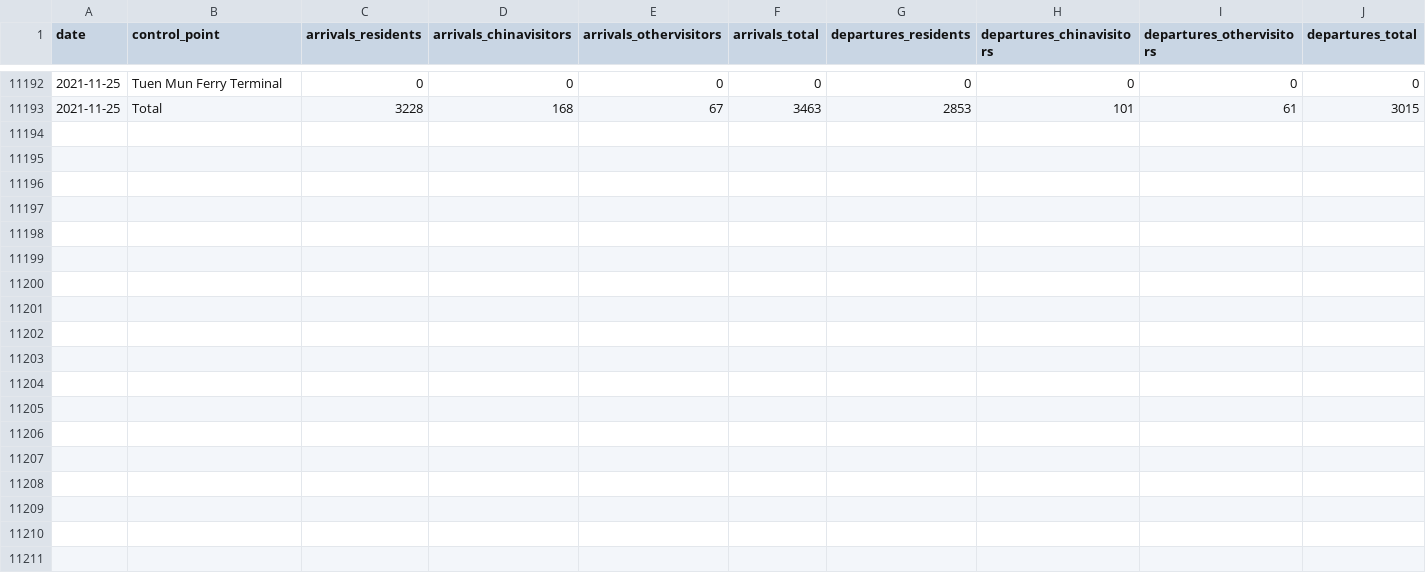
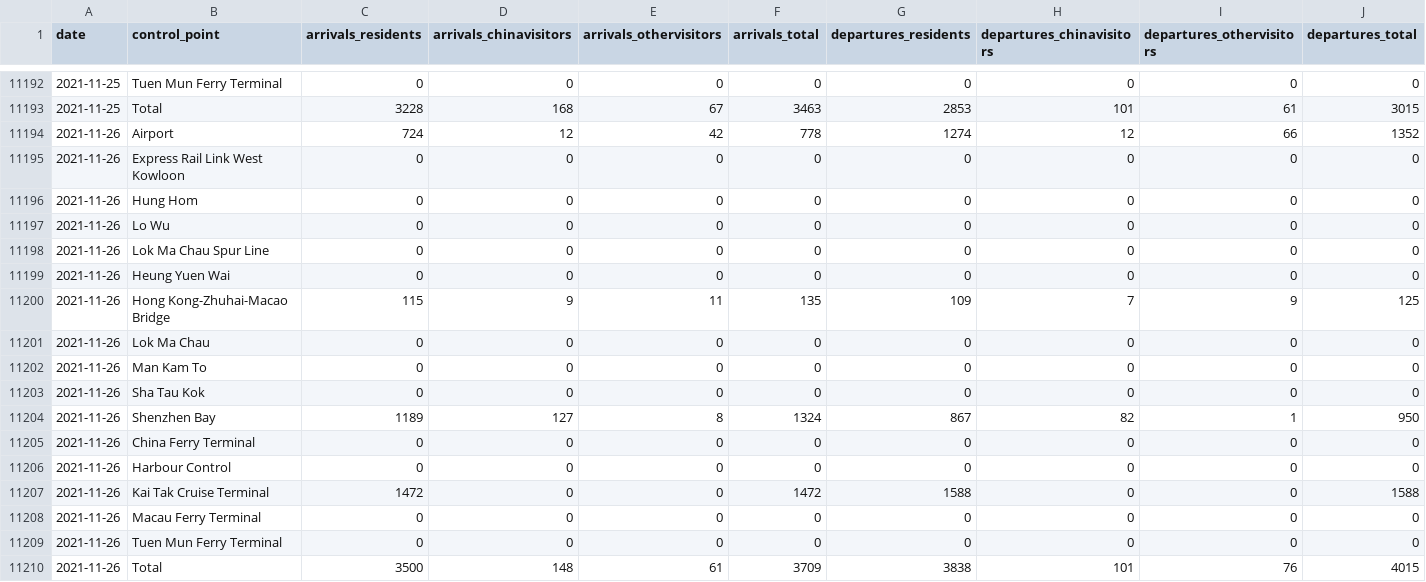
Before and after one commit to avidbrandy/HKtraffic, a CSV file: HKtraffic.csv, drawn as a sheet; only a part is shown, gaps mark what is left out; rows hold the shown columns only; the diff names each change by its address in the sheet, - before the commit and + after, or states it on an @@ line.

Commit message:
2021-11-27_22:5:41

```diff
--- a/HKtraffic.csv
+++ b/HKtraffic.csv
+row 11194: 2021-11-26 | Airport | 724 | 12 | 42 | 778 | 1274 | 12 | 66 | 1352
+row 11195: 2021-11-26 | Express Rail Link West Kowloon | 0 | 0 | 0 | 0 | 0 | 0 | 0 | 0
+row 11196: 2021-11-26 | Hung Hom | 0 | 0 | 0 | 0 | 0 | 0 | 0 | 0
+row 11197: 2021-11-26 | Lo Wu | 0 | 0 | 0 | 0 | 0 | 0 | 0 | 0
+row 11198: 2021-11-26 | Lok Ma Chau Spur Line | 0 | 0 | 0 | 0 | 0 | 0 | 0 | 0
+row 11199: 2021-11-26 | Heung Yuen Wai | 0 | 0 | 0 | 0 | 0 | 0 | 0 | 0
+row 11200: 2021-11-26 | Hong Kong-Zhuhai-Macao Bridge | 115 | 9 | 11 | 135 | 109 | 7 | 9 | 125
+row 11201: 2021-11-26 | Lok Ma Chau | 0 | 0 | 0 | 0 | 0 | 0 | 0 | 0
+row 11202: 2021-11-26 | Man Kam To | 0 | 0 | 0 | 0 | 0 | 0 | 0 | 0
+row 11203: 2021-11-26 | Sha Tau Kok | 0 | 0 | 0 | 0 | 0 | 0 | 0 | 0
+row 11204: 2021-11-26 | Shenzhen Bay | 1189 | 127 | 8 | 1324 | 867 | 82 | 1 | 950
+row 11205: 2021-11-26 | China Ferry Terminal | 0 | 0 | 0 | 0 | 0 | 0 | 0 | 0
+row 11206: 2021-11-26 | Harbour Control | 0 | 0 | 0 | 0 | 0 | 0 | 0 | 0
+row 11207: 2021-11-26 | Kai Tak Cruise Terminal | 1472 | 0 | 0 | 1472 | 1588 | 0 | 0 | 1588
+row 11208: 2021-11-26 | Macau Ferry Terminal | 0 | 0 | 0 | 0 | 0 | 0 | 0 | 0
+row 11209: 2021-11-26 | Tuen Mun Ferry Terminal | 0 | 0 | 0 | 0 | 0 | 0 | 0 | 0
+row 11210: 2021-11-26 | Total | 3500 | 148 | 61 | 3709 | 3838 | 101 | 76 | 4015
```
